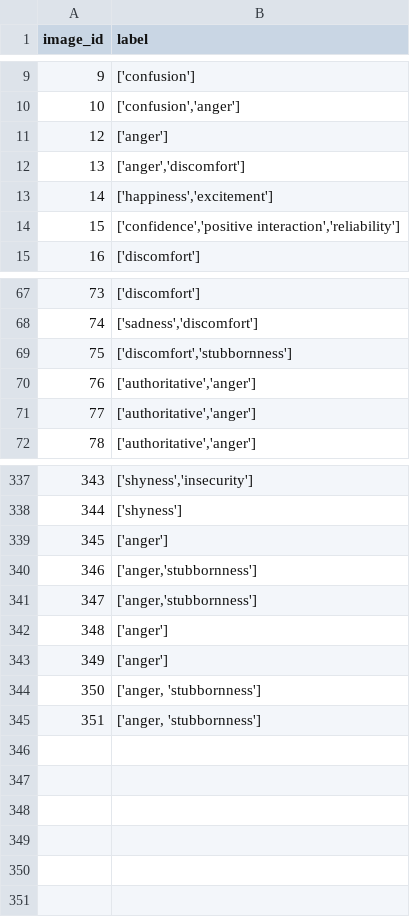
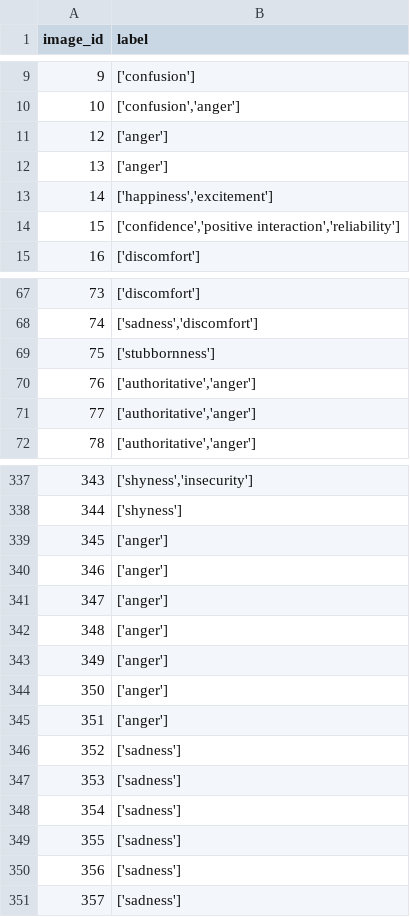
Before and after one commit to TehilaNaki/Body-Language-Analysis, a CSV file: POSE_DETECTION/data/annotations.csv, drawn as a sheet; only a part is shown, gaps mark what is left out; removed rows and columns are numbered as before the commit, all else as after; the diff names each change by its address in the sheet, - before the commit and + after, or states it on an @@ line.

```diff
--- a/POSE_DETECTION/data/annotations.csv
+++ b/POSE_DETECTION/data/annotations.csv
-B12 (label): ['anger','discomfort']
+B12 (label): ['anger']
-B69 (label): ['discomfort','stubbornness']
+B69 (label): ['stubbornness']
-row 340: 346 | ['anger,'stubbornness']
-row 341: 347 | ['anger,'stubbornness']
@@ column A (image_id) renumbered between rows 340 and 343 @@
-B342:B343 (label): ['anger, 'stubbornness']
+B342:B343 (label): ['anger']
+row 344: 350 | ['anger']
+row 345: 351 | ['anger']
+row 346: 352 | ['sadness']
+row 347: 353 | ['sadness']
+row 348: 354 | ['sadness']
+row 349: 355 | ['sadness']
+row 350: 356 | ['sadness']
+row 351: 357 | ['sadness']
```
Also changed, not shown: 9 other files.
